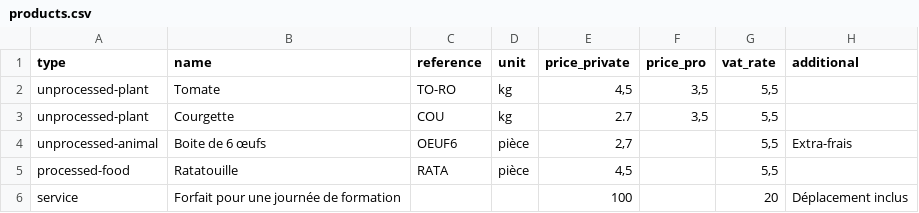
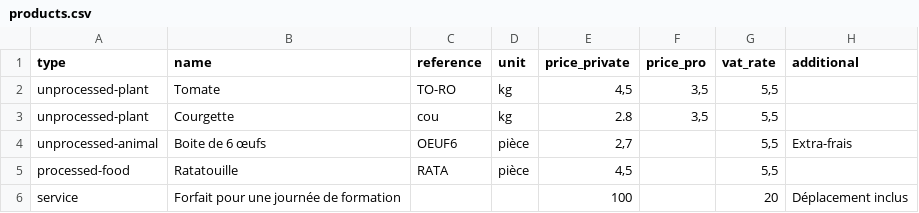
Before and after one commit to vingtcent123/ouvretaferme, a CSV file: commercialisation/selling/asset/products.csv, drawn as a sheet; only a part is shown; the diff names each change by its address in the sheet, - before the commit and + after, or states it on an @@ line.

```diff
--- a/commercialisation/selling/asset/products.csv
+++ b/commercialisation/selling/asset/products.csv
-C3 (reference): COU
+C3 (reference): cou
-E3 (price_private): 2.7
+E3 (price_private): 2.8
```
Also changed, not shown: 4 other files.
